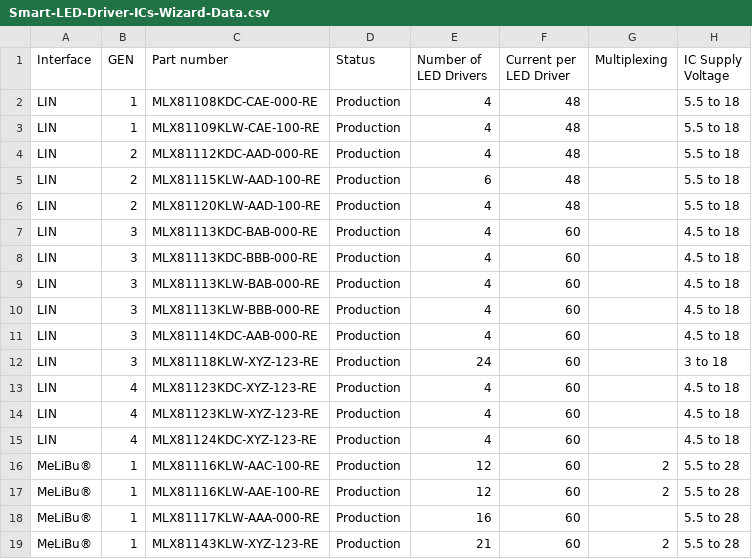
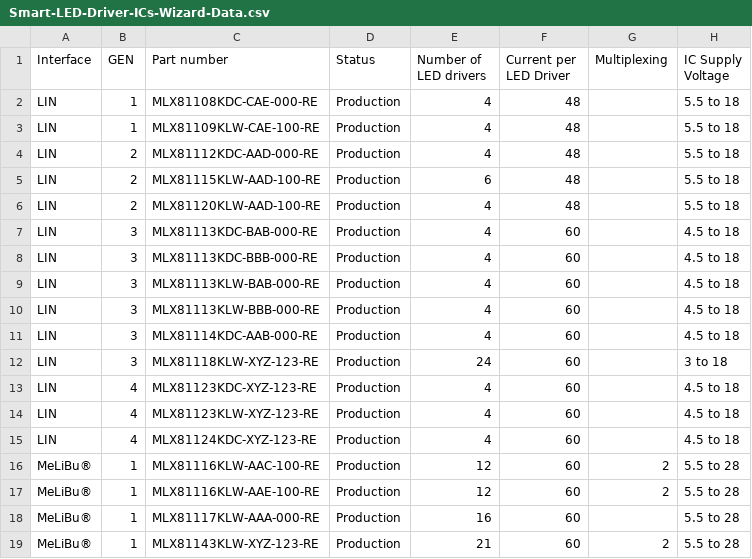
Before and after one commit to MelexisBC/Wizard---Smart-LED-Driver-ICs-Data, a CSV file: Smart-LED-Driver-ICs-Wizard-Data.csv, drawn as a sheet; only a part is shown; the diff names each change by its address in the sheet, - before the commit and + after, or states it on an @@ line.

Commit message:
Wizard - Smart LED driver ICs - Google sheet updated

```diff
--- a/Smart-LED-Driver-ICs-Wizard-Data.csv
+++ b/Smart-LED-Driver-ICs-Wizard-Data.csv
-E1: Number of LED Drivers
+E1: Number of LED drivers
```
